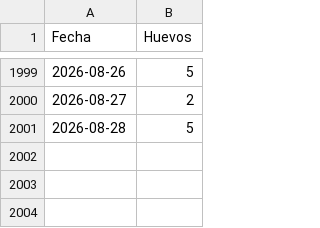
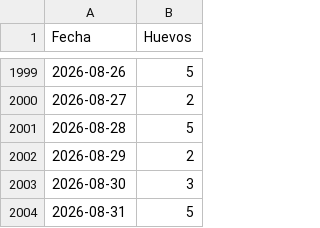
Before and after one commit to mvillasante/hen_analyser, a CSV file: data/produccion_diaria.csv, drawn as a sheet; only a part is shown, gaps mark what is left out.

Commit message:
✨🗃 update data

```diff
--- a/data/produccion_diaria.csv
+++ b/data/produccion_diaria.csv
@@ -2001 +2001,4 @@ Fecha,Huevos
 2026-08-28,5
+2026-08-29,2
+2026-08-30,3
+2026-08-31,5
```
